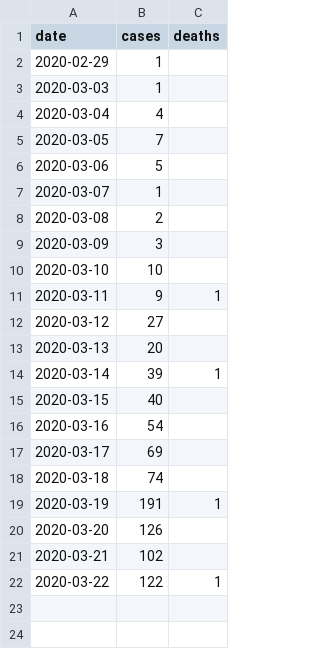
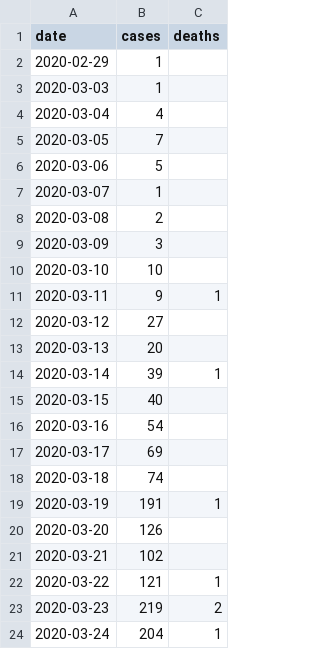
Before and after one commit to jscrane/Covid, a CSV file: cases.csv, drawn as a sheet.

```diff
--- a/cases.csv
+++ b/cases.csv
@@ -21,2 +21,4 @@ date,cases,deaths
 2020-03-21,102,
-2020-03-22,122,1
+2020-03-22,121,1
+2020-03-23,219,2
+2020-03-24,204,1
```
Also changed, not shown: 2 other files.
